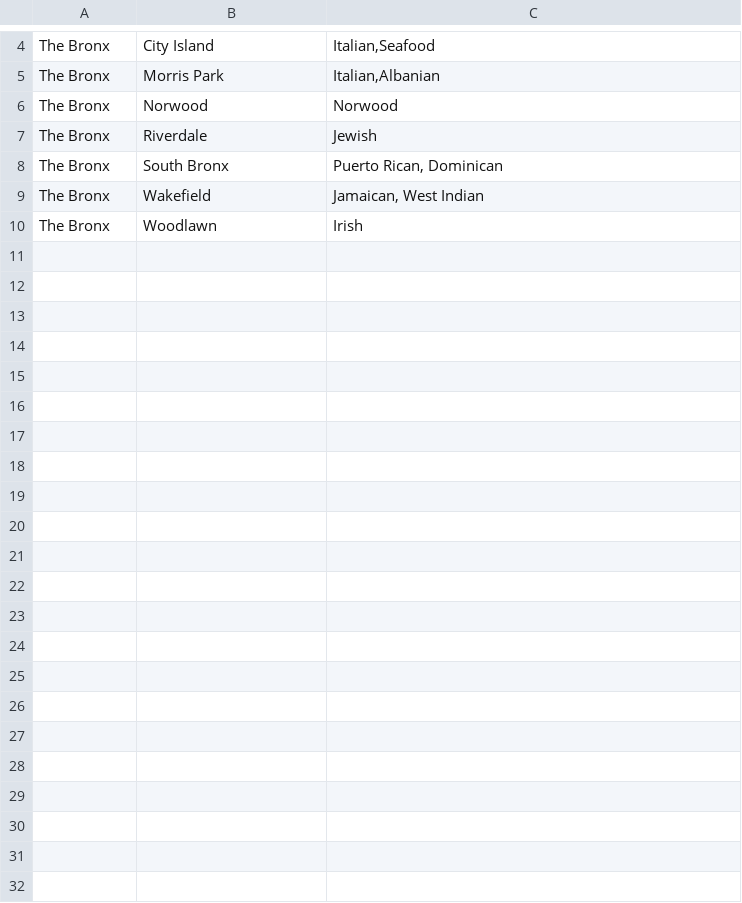
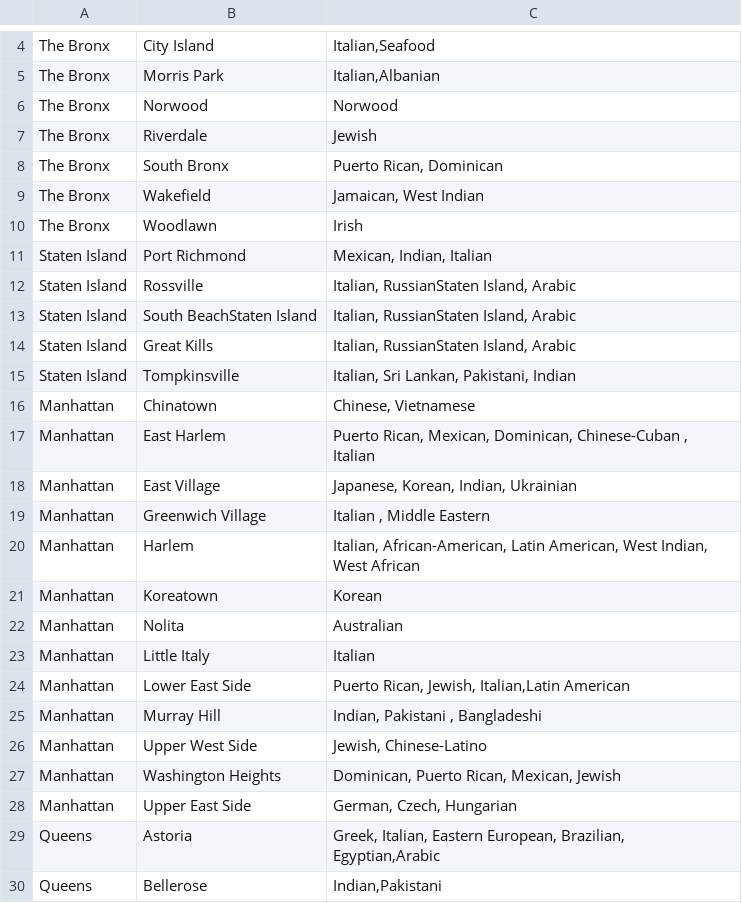
Before and after one commit to darolmar/Coursera_Capstone, a CSV file: NYC_CUISINE.csv, drawn as a sheet; only a part is shown, gaps mark what is left out; the diff covers the shown part only; the diff names each change by its address in the sheet, - before the commit and + after, or states it on an @@ line.

Commit message:
Update NYC_CUISINE.csv

```diff
--- a/NYC_CUISINE.csv
+++ b/NYC_CUISINE.csv
+row 11: Staten Island | Port Richmond | Mexican, Indian, Italian
+row 12: Staten Island | Rossville | Italian, RussianStaten Island, Arabic
+row 13: Staten Island | South BeachStaten Island | Italian, RussianStaten Island, Arabic
+row 14: Staten Island | Great Kills | Italian, RussianStaten Island, Arabic
+row 15: Staten Island | Tompkinsville | Italian, Sri Lankan, Pakistani, Indian
+row 16: Manhattan | Chinatown | Chinese, Vietnamese
+row 17: Manhattan | East Harlem | Puerto Rican, Mexican, Dominican, Chinese-Cuban , Italian
+row 18: Manhattan | East Village | Japanese, Korean, Indian, Ukrainian
+row 19: Manhattan | Greenwich Village | Italian , Middle Eastern
+row 20: Manhattan | Harlem | Italian, African-American, Latin American, West Indian, West African
+row 21: Manhattan | Koreatown | Korean
+row 22: Manhattan | Nolita | Australian
+row 23: Manhattan | Little Italy | Italian
+row 24: Manhattan | Lower East Side | Puerto Rican, Jewish, Italian,Latin American
+row 25: Manhattan | Murray Hill | Indian, Pakistani , Bangladeshi
+row 26: Manhattan | Upper West Side | Jewish, Chinese-Latino
+row 27: Manhattan | Washington Heights | Dominican, Puerto Rican, Mexican, Jewish
+row 28: Manhattan | Upper East Side | German, Czech, Hungarian
+row 29: Queens | Astoria | Greek, Italian, Eastern European, Brazilian, Egyptian,Arabic
+row 30: Queens | Bellerose | Indian,Pakistani
```
Also changed, not shown: 35 added rows elsewhere in this file.
